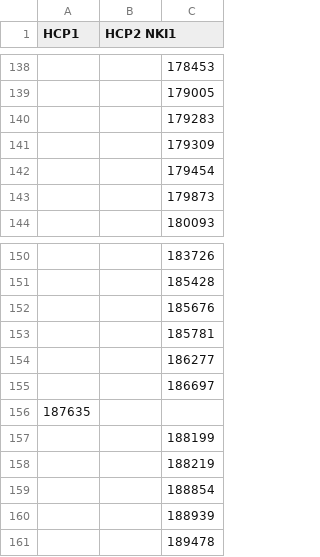
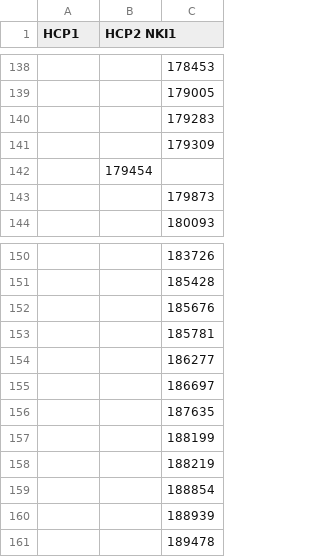
Before and after one commit to macshine/integration, a CSV file: subject_list.csv, drawn as a sheet; only a part is shown, gaps mark what is left out; removed rows and columns are numbered as before the commit, all else as after; the diff names each change by its address in the sheet, - before the commit and + after, or states it on an @@ line.

Commit message:
Update subject_list.csv

```diff
--- a/subject_list.csv
+++ b/subject_list.csv
-row 142:  |  | 179454
+row 142:  | 179454
-row 156: 187635
+row 156:  |  | 187635
```
